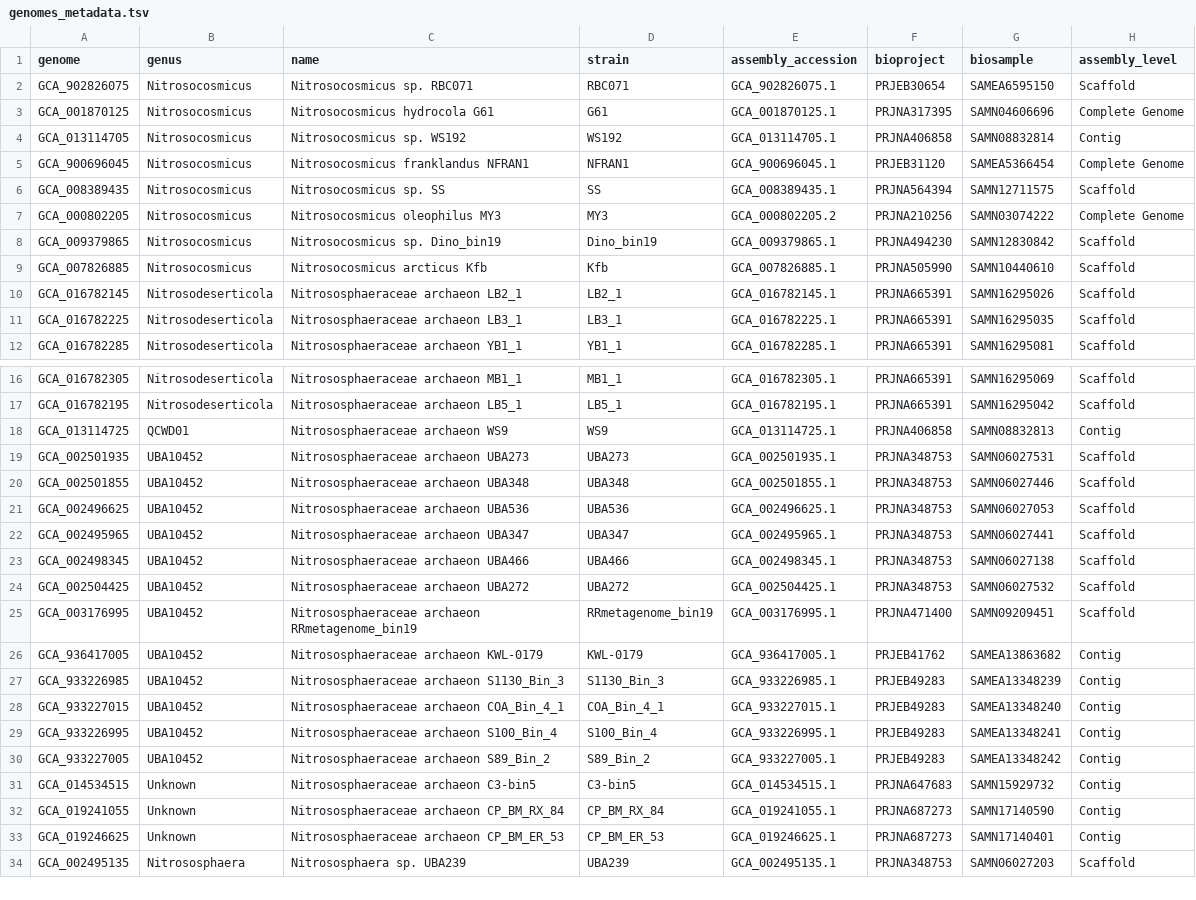
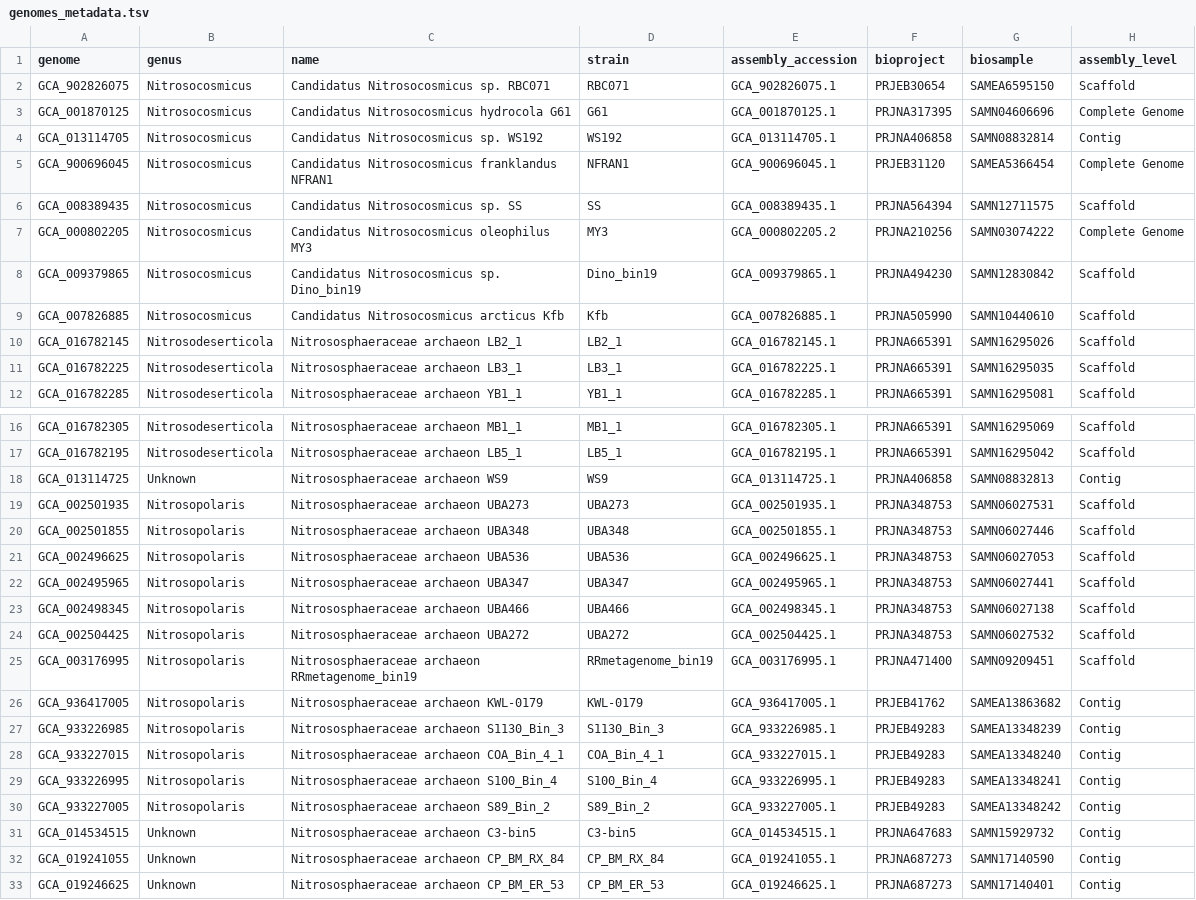
Before and after one commit to ArcticMicrobialEcology/candidatus-nitrosopolaris, a TSV file: genomes_metadata.tsv, drawn as a sheet; only a part is shown, gaps mark what is left out; the shorter side is filled out with more unchanged rows; the diff covers the shown part only.

```diff
--- a/genomes_metadata.tsv
+++ b/genomes_metadata.tsv
@@ -1,10 +1,10 @@
 genome	genus	name	strain	assembly_accession	bioproject	biosample	assembly_level
-GCA_902826075	Nitrosocosmicus	Nitrosocosmicus sp. RBC071	RBC071	GCA_902826075.1	PRJEB30654	SAMEA6595150	Scaffold
-GCA_001870125	Nitrosocosmicus	Nitrosocosmicus hydrocola G61	G61	GCA_001870125.1	PRJNA317395	SAMN04606696	Complete Genome
-GCA_013114705	Nitrosocosmicus	Nitrosocosmicus sp. WS192	WS192	GCA_013114705.1	PRJNA406858	SAMN08832814	Contig
-GCA_900696045	Nitrosocosmicus	Nitrosocosmicus franklandus NFRAN1	NFRAN1	GCA_900696045.1	PRJEB31120	SAMEA5366454	Complete Genome
-GCA_008389435	Nitrosocosmicus	Nitrosocosmicus sp. SS	SS	GCA_008389435.1	PRJNA564394	SAMN12711575	Scaffold
-GCA_000802205	Nitrosocosmicus	Nitrosocosmicus oleophilus MY3	MY3	GCA_000802205.2	PRJNA210256	SAMN03074222	Complete Genome
-GCA_009379865	Nitrosocosmicus	Nitrosocosmicus sp. Dino_bin19	Dino_bin19	GCA_009379865.1	PRJNA494230	SAMN12830842	Scaffold
-GCA_007826885	Nitrosocosmicus	Nitrosocosmicus arcticus Kfb	Kfb	GCA_007826885.1	PRJNA505990	SAMN10440610	Scaffold
+GCA_902826075	Nitrosocosmicus	Candidatus Nitrosocosmicus sp. RBC071	RBC071	GCA_902826075.1	PRJEB30654	SAMEA6595150	Scaffold
+GCA_001870125	Nitrosocosmicus	Candidatus Nitrosocosmicus hydrocola G61	G61	GCA_001870125.1	PRJNA317395	SAMN04606696	Complete Genome
+GCA_013114705	Nitrosocosmicus	Candidatus Nitrosocosmicus sp. WS192	WS192	GCA_013114705.1	PRJNA406858	SAMN08832814	Contig
+GCA_900696045	Nitrosocosmicus	Candidatus Nitrosocosmicus franklandus NFRAN1	NFRAN1	GCA_900696045.1	PRJEB31120	SAMEA5366454	Complete Genome
+GCA_008389435	Nitrosocosmicus	Candidatus Nitrosocosmicus sp. SS	SS	GCA_008389435.1	PRJNA564394	SAMN12711575	Scaffold
+GCA_000802205	Nitrosocosmicus	Candidatus Nitrosocosmicus oleophilus MY3	MY3	GCA_000802205.2	PRJNA210256	SAMN03074222	Complete Genome
+GCA_009379865	Nitrosocosmicus	Candidatus Nitrosocosmicus sp. Dino_bin19	Dino_bin19	GCA_009379865.1	PRJNA494230	SAMN12830842	Scaffold
+GCA_007826885	Nitrosocosmicus	Candidatus Nitrosocosmicus arcticus Kfb	Kfb	GCA_007826885.1	PRJNA505990	SAMN10440610	Scaffold
 GCA_016782145	Nitrosodeserticola	Nitrososphaeraceae archaeon LB2_1	LB2_1	GCA_016782145.1	PRJNA665391	SAMN16295026	Scaffold
@@ -17,15 +17,15 @@ GCA_016782305	Nitrosodeserticola	Nitrososphaeraceae archaeon MB1_1	MB1_1	GCA_016
 GCA_016782195	Nitrosodeserticola	Nitrososphaeraceae archaeon LB5_1	LB5_1	GCA_016782195.1	PRJNA665391	SAMN16295042	Scaffold
-GCA_013114725	QCWD01	Nitrososphaeraceae archaeon WS9	WS9	GCA_013114725.1	PRJNA406858	SAMN08832813	Contig
-GCA_002501935	UBA10452	Nitrososphaeraceae archaeon UBA273	UBA273	GCA_002501935.1	PRJNA348753	SAMN06027531	Scaffold
-GCA_002501855	UBA10452	Nitrososphaeraceae archaeon UBA348	UBA348	GCA_002501855.1	PRJNA348753	SAMN06027446	Scaffold
-GCA_002496625	UBA10452	Nitrososphaeraceae archaeon UBA536	UBA536	GCA_002496625.1	PRJNA348753	SAMN06027053	Scaffold
-GCA_002495965	UBA10452	Nitrososphaeraceae archaeon UBA347	UBA347	GCA_002495965.1	PRJNA348753	SAMN06027441	Scaffold
-GCA_002498345	UBA10452	Nitrososphaeraceae archaeon UBA466	UBA466	GCA_002498345.1	PRJNA348753	SAMN06027138	Scaffold
-GCA_002504425	UBA10452	Nitrososphaeraceae archaeon UBA272	UBA272	GCA_002504425.1	PRJNA348753	SAMN06027532	Scaffold
-GCA_003176995	UBA10452	Nitrososphaeraceae archaeon RRmetagenome_bin19	RRmetagenome_bin19	GCA_003176995.1	PRJNA471400	SAMN09209451	Scaffold
-GCA_936417005	UBA10452	Nitrososphaeraceae archaeon KWL-0179	KWL-0179	GCA_936417005.1	PRJEB41762	SAMEA13863682	Contig
-GCA_933226985	UBA10452	Nitrososphaeraceae archaeon S1130_Bin_3	S1130_Bin_3	GCA_933226985.1	PRJEB49283	SAMEA13348239	Contig
-GCA_933227015	UBA10452	Nitrososphaeraceae archaeon COA_Bin_4_1	COA_Bin_4_1	GCA_933227015.1	PRJEB49283	SAMEA13348240	Contig
-GCA_933226995	UBA10452	Nitrososphaeraceae archaeon S100_Bin_4	S100_Bin_4	GCA_933226995.1	PRJEB49283	SAMEA13348241	Contig
-GCA_933227005	UBA10452	Nitrososphaeraceae archaeon S89_Bin_2	S89_Bin_2	GCA_933227005.1	PRJEB49283	SAMEA13348242	Contig
+GCA_013114725	Unknown	Nitrososphaeraceae archaeon WS9	WS9	GCA_013114725.1	PRJNA406858	SAMN08832813	Contig
+GCA_002501935	Nitrosopolaris	Nitrososphaeraceae archaeon UBA273	UBA273	GCA_002501935.1	PRJNA348753	SAMN06027531	Scaffold
+GCA_002501855	Nitrosopolaris	Nitrososphaeraceae archaeon UBA348	UBA348	GCA_002501855.1	PRJNA348753	SAMN06027446	Scaffold
+GCA_002496625	Nitrosopolaris	Nitrososphaeraceae archaeon UBA536	UBA536	GCA_002496625.1	PRJNA348753	SAMN06027053	Scaffold
+GCA_002495965	Nitrosopolaris	Nitrososphaeraceae archaeon UBA347	UBA347	GCA_002495965.1	PRJNA348753	SAMN06027441	Scaffold
+GCA_002498345	Nitrosopolaris	Nitrososphaeraceae archaeon UBA466	UBA466	GCA_002498345.1	PRJNA348753	SAMN06027138	Scaffold
+GCA_002504425	Nitrosopolaris	Nitrososphaeraceae archaeon UBA272	UBA272	GCA_002504425.1	PRJNA348753	SAMN06027532	Scaffold
+GCA_003176995	Nitrosopolaris	Nitrososphaeraceae archaeon RRmetagenome_bin19	RRmetagenome_bin19	GCA_003176995.1	PRJNA471400	SAMN09209451	Scaffold
+GCA_936417005	Nitrosopolaris	Nitrososphaeraceae archaeon KWL-0179	KWL-0179	GCA_936417005.1	PRJEB41762	SAMEA13863682	Contig
+GCA_933226985	Nitrosopolaris	Nitrososphaeraceae archaeon S1130_Bin_3	S1130_Bin_3	GCA_933226985.1	PRJEB49283	SAMEA13348239	Contig
+GCA_933227015	Nitrosopolaris	Nitrososphaeraceae archaeon COA_Bin_4_1	COA_Bin_4_1	GCA_933227015.1	PRJEB49283	SAMEA13348240	Contig
+GCA_933226995	Nitrosopolaris	Nitrososphaeraceae archaeon S100_Bin_4	S100_Bin_4	GCA_933226995.1	PRJEB49283	SAMEA13348241	Contig
+GCA_933227005	Nitrosopolaris	Nitrososphaeraceae archaeon S89_Bin_2	S89_Bin_2	GCA_933227005.1	PRJEB49283	SAMEA13348242	Contig
 GCA_014534515	Unknown	Nitrososphaeraceae archaeon C3-bin5	C3-bin5	GCA_014534515.1	PRJNA647683	SAMN15929732	Contig
```
Also changed, not shown: 1 edited cell elsewhere in this file, 2 other files.
